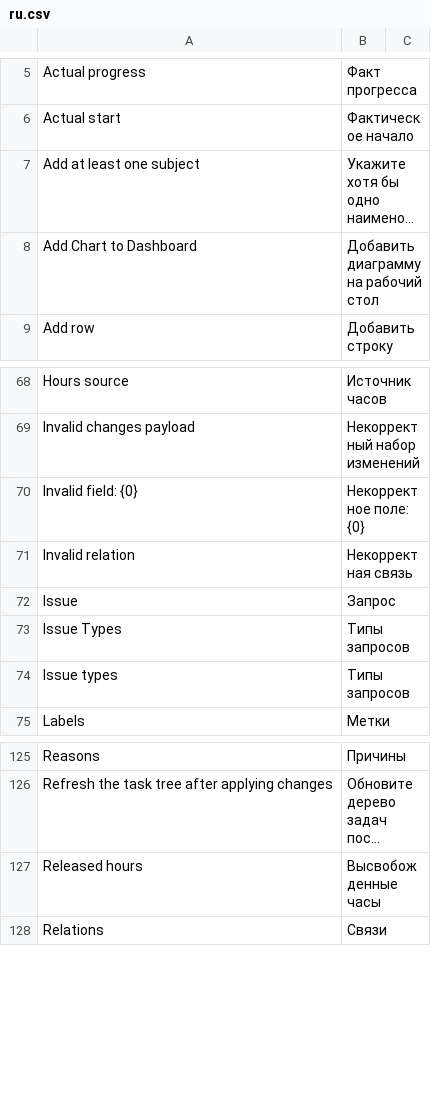
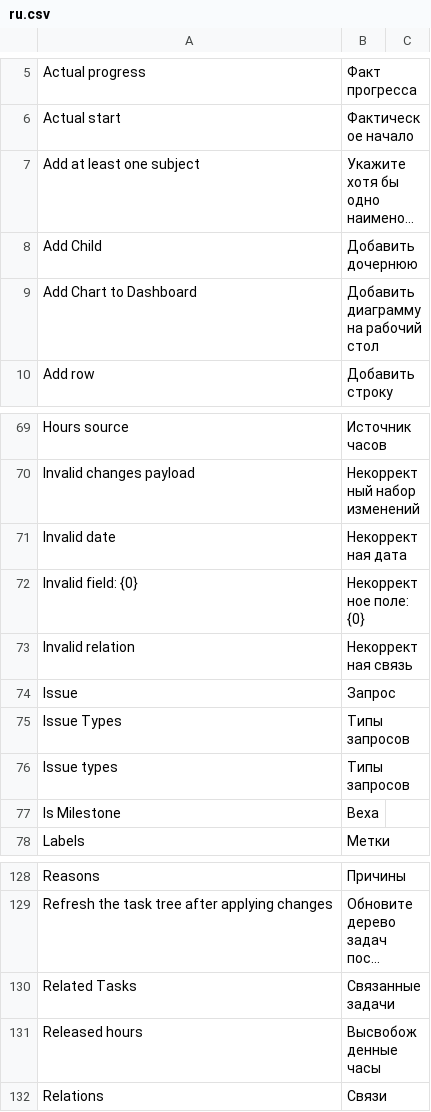
Before and after one commit to Dinext-pro/dinext-project-tasks-gantt, a CSV file: dinext_project_tasks_gantt/translations/ru.csv, drawn as a sheet; only a part is shown, gaps mark what is left out; long unchanged cells end in …; the diff names each change by its address in the sheet, - before the commit and + after, or states it on an @@ line.

Commit message:
feat(tree-gantt): polish wtree architect review
Keep gantt aligned with DinextTable (dual H-scroll, filter
offset, date-click smooth scroll). Dual-bar write-back was
killing native smooth.

Refs ISS-2026-00926

Co-authored-by: Administrator <administrator@dinext.invalid>

```diff
--- a/dinext_project_tasks_gantt/translations/ru.csv
+++ b/dinext_project_tasks_gantt/translations/ru.csv
+row 8: Add Child | Добавить дочернюю
+row 71: Invalid date | Некорректная дата
+row 77: Is Milestone | Веха
+row 130: Related Tasks | Связанные задачи
```
Also changed, not shown: 16 other files.
